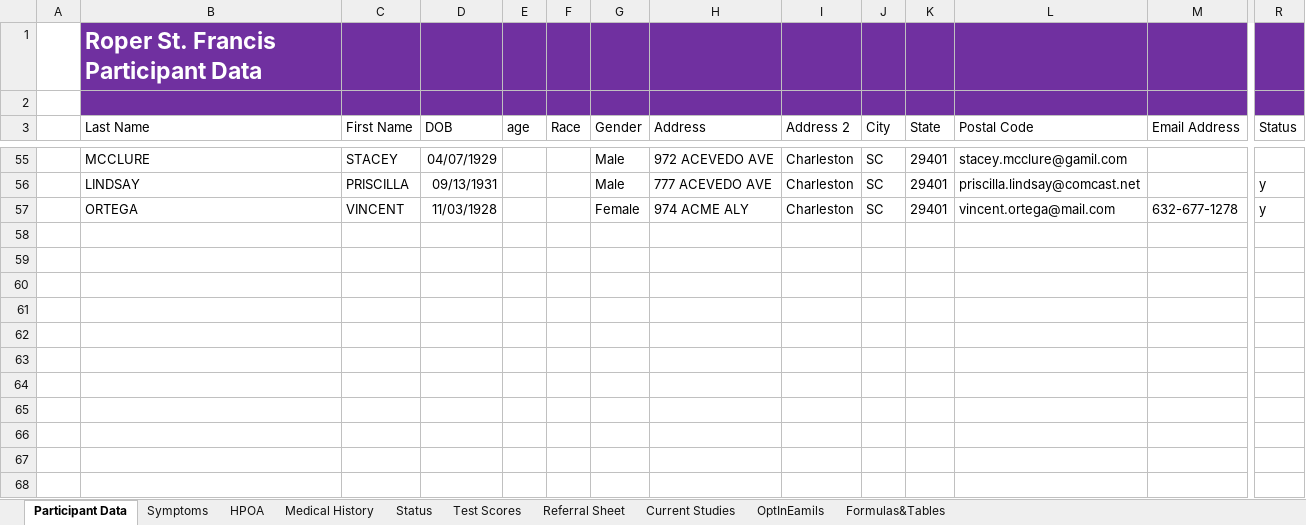
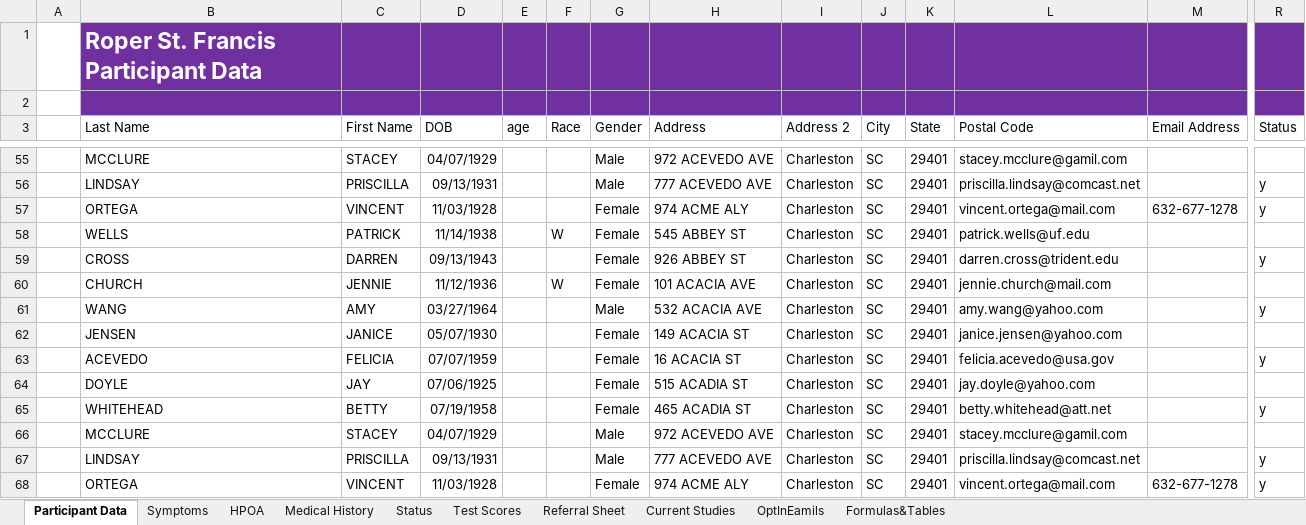
Before and after one commit to andersonjackson-ttc/roper-alz-data-migration, an Excel workbook: RoperALZDataMigration/RoperSpreadSheet2.xlsx, sheet Participant Data, drawn as a sheet; only a part is shown, gaps mark what is left out; values as stored, in another font and other column widths than the file's, no borders; table styles not drawn; rows hold the shown columns only; the diff names each change by its address in the sheet, - before the commit and + after, or states it on an @@ line.

```diff
--- a/RoperALZDataMigration/RoperSpreadSheet2.xlsx (sheet Participant Data)
+++ b/RoperALZDataMigration/RoperSpreadSheet2.xlsx (sheet Participant Data)
+row 58:  | WELLS | PATRICK | 11/14/1938 |  | W | Female | 545 ABBEY ST | Charleston | SC | 29401 | patrick.wells@uf.edu
+row 59:  | CROSS | DARREN | 09/13/1943 |  |  | Female | 926 ABBEY ST | Charleston | SC | 29401 | darren.cross@trident.edu |  | y
+row 60:  | CHURCH | JENNIE | 11/12/1936 |  | W | Female | 101 ACACIA AVE | Charleston | SC | 29401 | jennie.church@mail.com
+row 61:  | WANG | AMY | 03/27/1964 |  |  | Male | 532 ACACIA AVE | Charleston | SC | 29401 | amy.wang@yahoo.com |  | y
+row 62:  | JENSEN | JANICE | 05/07/1930 |  |  | Female | 149 ACACIA ST | Charleston | SC | 29401 | janice.jensen@yahoo.com
+row 63:  | ACEVEDO | FELICIA | 07/07/1959 |  |  | Female | 16 ACACIA ST | Charleston | SC | 29401 | felicia.acevedo@usa.gov |  | y
+row 64:  | DOYLE | JAY | 07/06/1925 |  |  | Female | 515 ACADIA ST | Charleston | SC | 29401 | jay.doyle@yahoo.com
+row 65:  | WHITEHEAD | BETTY | 07/19/1958 |  |  | Female | 465 ACADIA ST | Charleston | SC | 29401 | betty.whitehead@att.net |  | y
+row 66:  | MCCLURE | STACEY | 04/07/1929 |  |  | Male | 972 ACEVEDO AVE | Charleston | SC | 29401 | stacey.mcclure@gamil.com
+row 67:  | LINDSAY | PRISCILLA | 09/13/1931 |  |  | Male | 777 ACEVEDO AVE | Charleston | SC | 29401 | priscilla.lindsay@comcast.net |  | y
+row 68:  | ORTEGA | VINCENT | 11/03/1928 |  |  | Female | 974 ACME ALY | Charleston | SC | 29401 | vincent.ortega@mail.com | 632-677-1278 | y
```
Also changed, not shown: sheet Test Scores, sheet Status, hidden cells, RoperALZDataMigration/fakeDatabase1.xlsx, 2 other files.
